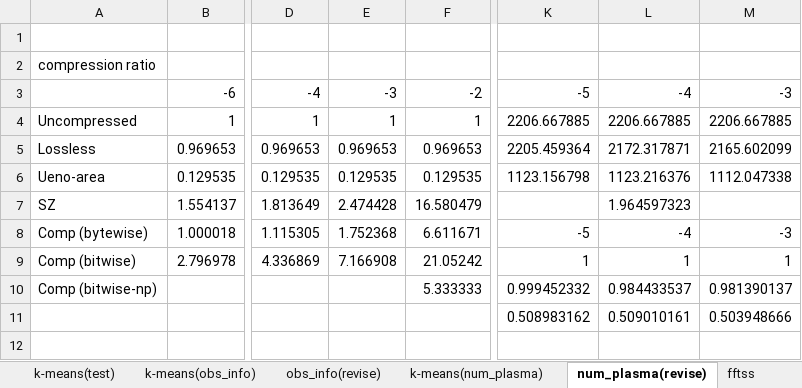
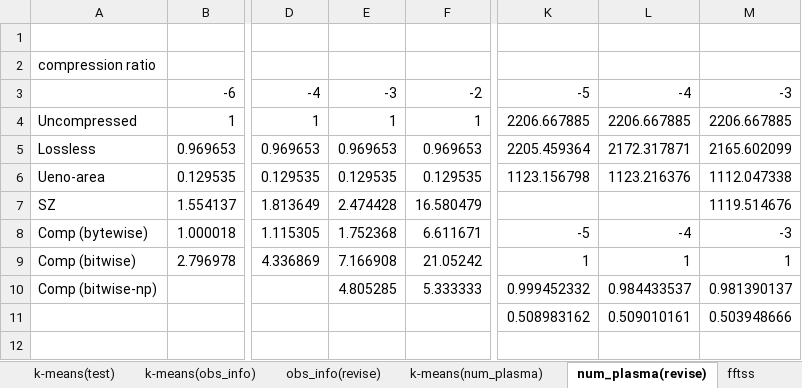
Before and after one commit to smallcat9603/data-compression, an Excel workbook: impl/data-compression.xlsx, sheet num_plasma(revise), drawn as a sheet; only a part is shown, gaps mark what is left out; values as stored, in another font and other column widths than the file's, no borders; charts and pictures not drawn; the diff names each change by its address in the sheet, - before the commit and + after, or states it on an @@ line.

```diff
--- a/impl/data-compression.xlsx (sheet num_plasma(revise))
+++ b/impl/data-compression.xlsx (sheet num_plasma(revise))
-L7: 1.964597323
+L7: (empty)
-M7: (empty)
+M7: 1119.514676
-E10: (empty)
+E10: 4.805285
```
Also changed, not shown: 1 other file.
